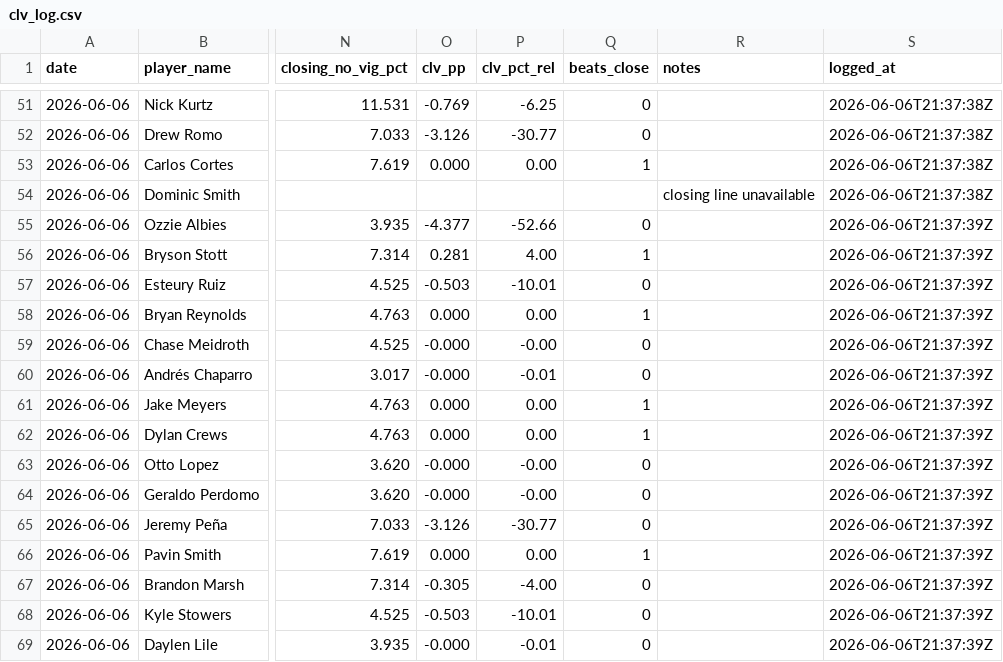
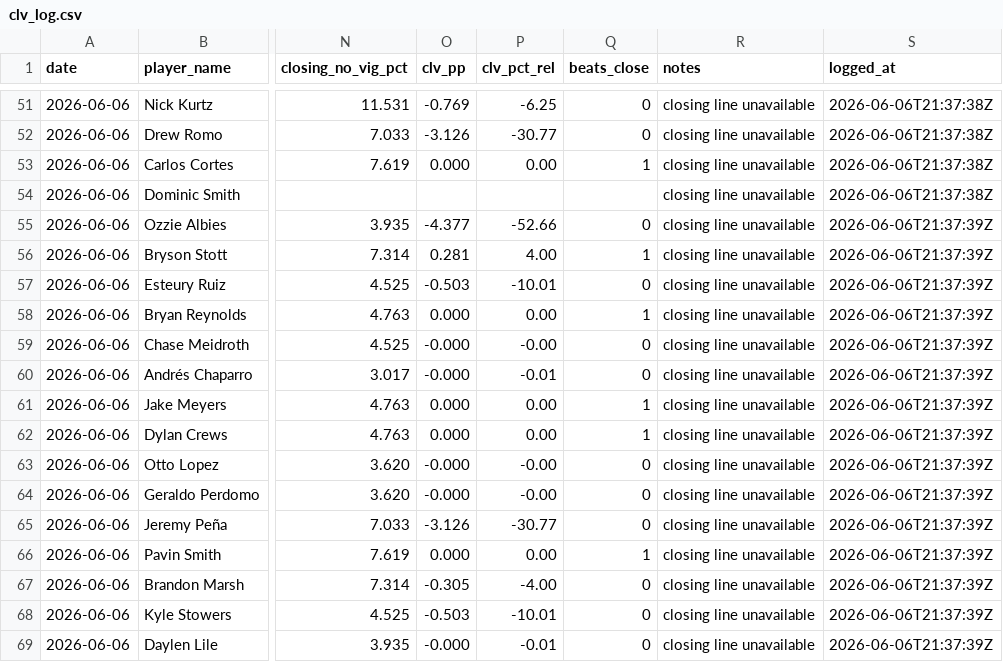
Before and after one commit to cpatrick2626/mlb-hr-engine, a CSV file: mlb_hr_engine_v4/tracking/clv_log.csv, drawn as a sheet; only a part is shown, gaps mark what is left out; the diff covers the shown part only; the diff names each change by its address in the sheet, - before the commit and + after, or states it on an @@ line.

```diff
--- a/mlb_hr_engine_v4/tracking/clv_log.csv
+++ b/mlb_hr_engine_v4/tracking/clv_log.csv
-R51:R53 (notes): (empty)
+R51:R53 (notes): closing line unavailable
-R55:R69 (notes): (empty)
+R55:R69 (notes): closing line unavailable
```
Also changed, not shown: 27 edited cells elsewhere in this file.
